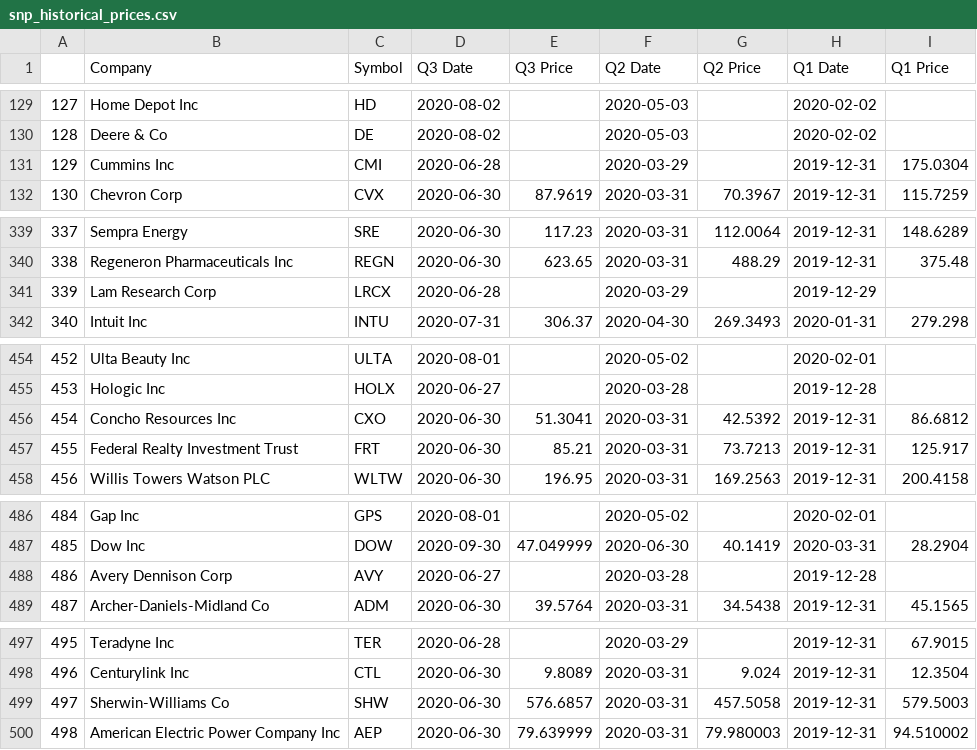
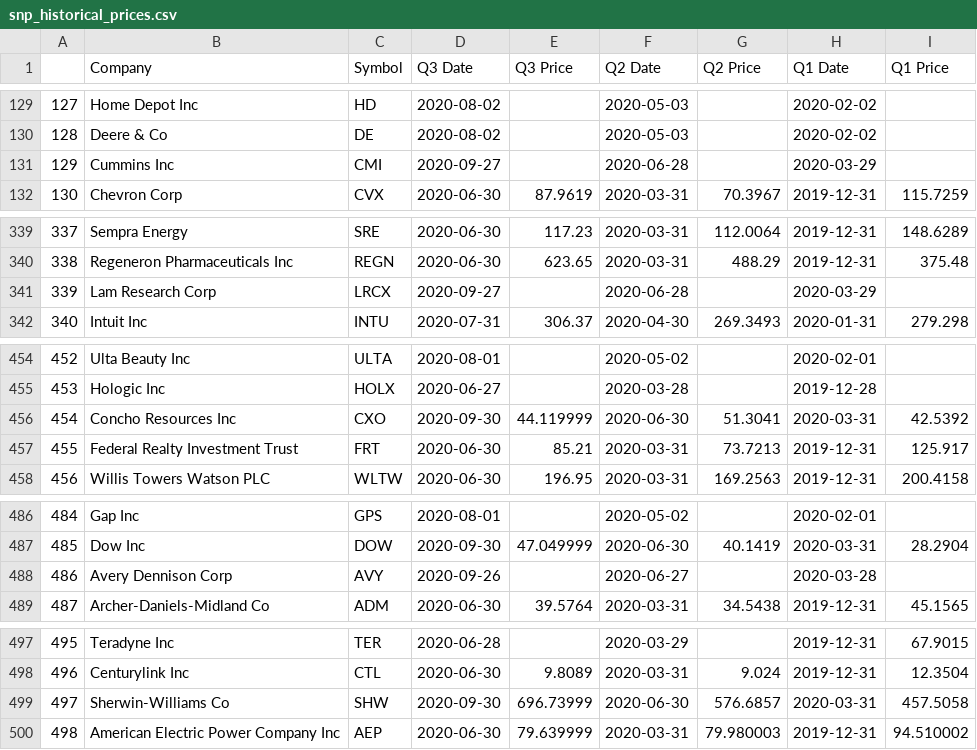
Before and after one commit to m1nsun9/Tech_Bubble_Analysis, a CSV file: output/snp_historical_prices.csv, drawn as a sheet; only a part is shown, gaps mark what is left out; the diff covers the shown part only.

```diff
--- a/output/snp_historical_prices.csv
+++ b/output/snp_historical_prices.csv
@@ -130,3 +130,3 @@
 128,Deere & Co,DE,2020-08-02,,2020-05-03,,2020-02-02,
-129,Cummins Inc,CMI,2020-06-28,,2020-03-29,,2019-12-31,175.0304
+129,Cummins Inc,CMI,2020-09-27,,2020-06-28,,2020-03-29,
 130,Chevron Corp,CVX,2020-06-30,87.9619,2020-03-31,70.3967,2019-12-31,115.7259
@@ -340,3 +340,3 @@
 338,Regeneron Pharmaceuticals Inc,REGN,2020-06-30,623.65,2020-03-31,488.29,2019-12-31,375.48
-339,Lam Research Corp,LRCX,2020-06-28,,2020-03-29,,2019-12-29,
+339,Lam Research Corp,LRCX,2020-09-27,,2020-06-28,,2020-03-29,
 340,Intuit Inc,INTU,2020-07-31,306.37,2020-04-30,269.3493,2020-01-31,279.298
@@ -455,3 +455,3 @@
 453,Hologic Inc,HOLX,2020-06-27,,2020-03-28,,2019-12-28,
-454,Concho Resources Inc,CXO,2020-06-30,51.3041,2020-03-31,42.5392,2019-12-31,86.6812
+454,Concho Resources Inc,CXO,2020-09-30,44.119999,2020-06-30,51.3041,2020-03-31,42.5392
 455,Federal Realty Investment Trust,FRT,2020-06-30,85.21,2020-03-31,73.7213,2019-12-31,125.917
@@ -487,3 +487,3 @@
 485,Dow Inc,DOW,2020-09-30,47.049999,2020-06-30,40.1419,2020-03-31,28.2904
-486,Avery Dennison Corp,AVY,2020-06-27,,2020-03-28,,2019-12-28,
+486,Avery Dennison Corp,AVY,2020-09-26,,2020-06-27,,2020-03-28,
 487,Archer-Daniels-Midland Co,ADM,2020-06-30,39.5764,2020-03-31,34.5438,2019-12-31,45.1565
@@ -498,3 +498,3 @@
 496,Centurylink Inc,CTL,2020-06-30,9.8089,2020-03-31,9.024,2019-12-31,12.3504
-497,Sherwin-Williams Co,SHW,2020-06-30,576.6857,2020-03-31,457.5058,2019-12-31,579.5003
+497,Sherwin-Williams Co,SHW,2020-09-30,696.73999,2020-06-30,576.6857,2020-03-31,457.5058
 498,American Electric Power Company Inc,AEP,2020-06-30,79.639999,2020-03-31,79.980003,2019-12-31,94.510002
```
Also changed, not shown: 72 edited cells elsewhere in this file, 10 other files.
